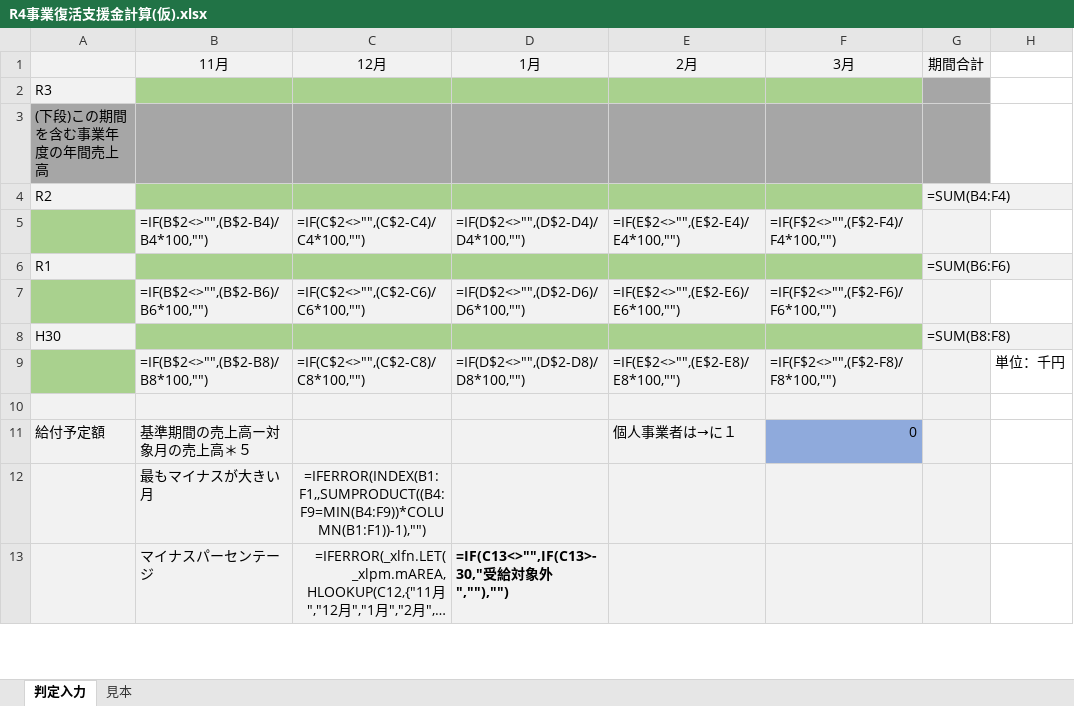
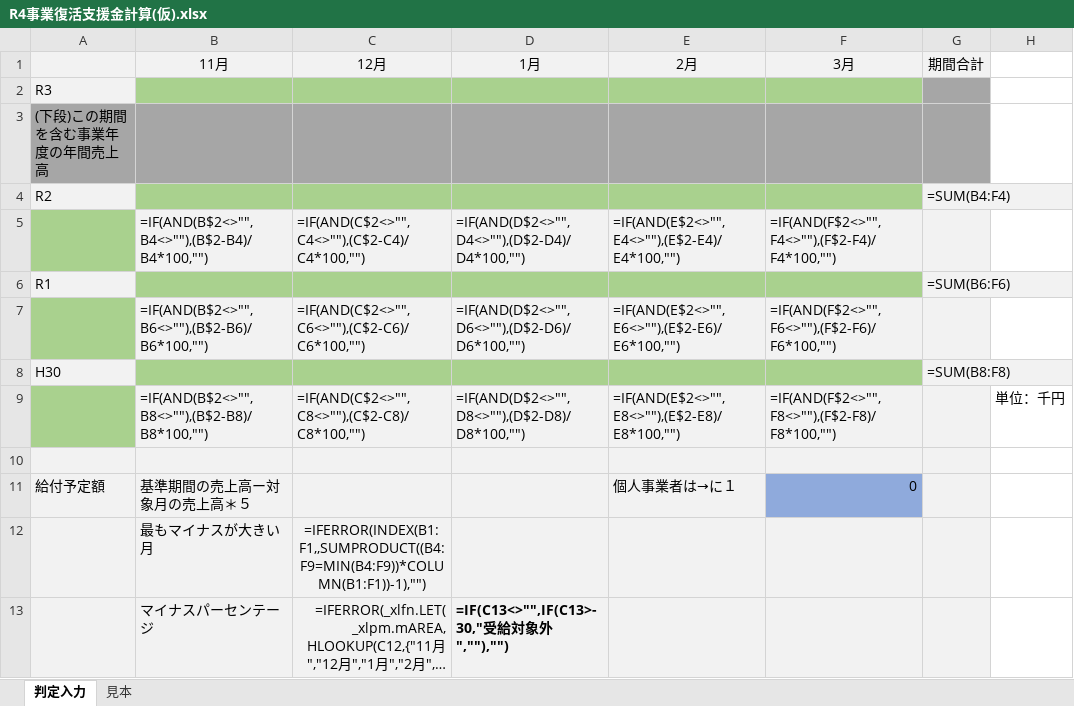
Before and after one commit to Shohji-Suzuki/ExcelTools-CheckSupportFund, an Excel workbook: R4事業復活支援金計算(仮).xlsx, sheet 判定入力, drawn as a sheet; only a part is shown; long unchanged cells end in …; values as stored, in another font and other column widths than the file's, no borders; formulas are shown in place of their values; conditional formats not drawn; removed rows and columns are numbered as before the commit, all else as after; the diff names each change by its address in the sheet, - before the commit and + after, or states it on an @@ line.

Commit message:
Update R4事業復活支援金計算(仮).xlsx
微妙なバグ修正（０除算エラー時の制御）

```diff
--- a/R4事業復活支援金計算(仮).xlsx (sheet 判定入力)
+++ b/R4事業復活支援金計算(仮).xlsx (sheet 判定入力)
-row 5:  | =IF(B$2<>"",(B$2-B4)/B4*100,"") | =IF(C$2<>"",(C$2-C4)/C4*100,"") | =IF(D$2<>"",(D$2-D4)/D4*100,"") | =IF(E$2<>"",(E$2-E4)/E4*100,"") | =IF(F$2<>"",(F$2-F4)/F4*100,"")
+row 5:  | =IF(AND(B$2<>"",B4<>""),(B$2-B4)/B4*100,"") | =IF(AND(C$2<>"",C4<>""),(C$2-C4)/C4*100,"") | =IF(AND(D$2<>"",D4<>""),(D$2-D4)/D4*100,"") | =IF(AND(E$2<>"",E4<>""),(E$2-E4)/E4*100,"") | =IF(AND(F$2<>"",F4<>""),(F$2-F4)/F4*100,"")
-row 7:  | =IF(B$2<>"",(B$2-B6)/B6*100,"") | =IF(C$2<>"",(C$2-C6)/C6*100,"") | =IF(D$2<>"",(D$2-D6)/D6*100,"") | =IF(E$2<>"",(E$2-E6)/E6*100,"") | =IF(F$2<>"",(F$2-F6)/F6*100,"")
+row 7:  | =IF(AND(B$2<>"",B6<>""),(B$2-B6)/B6*100,"") | =IF(AND(C$2<>"",C6<>""),(C$2-C6)/C6*100,"") | =IF(AND(D$2<>"",D6<>""),(D$2-D6)/D6*100,"") | =IF(AND(E$2<>"",E6<>""),(E$2-E6)/E6*100,"") | =IF(AND(F$2<>"",F6<>""),(F$2-F6)/F6*100,"")
-B9 (11月): =IF(B$2<>"",(B$2-B8)/B8*100,"")
+B9 (11月): =IF(AND(B$2<>"",B8<>""),(B$2-B8)/B8*100,"")
-C9 (12月): =IF(C$2<>"",(C$2-C8)/C8*100,"")
+C9 (12月): =IF(AND(C$2<>"",C8<>""),(C$2-C8)/C8*100,"")
-D9 (1月): =IF(D$2<>"",(D$2-D8)/D8*100,"")
+D9 (1月): =IF(AND(D$2<>"",D8<>""),(D$2-D8)/D8*100,"")
-E9 (2月): =IF(E$2<>"",(E$2-E8)/E8*100,"")
+E9 (2月): =IF(AND(E$2<>"",E8<>""),(E$2-E8)/E8*100,"")
-F9 (3月): =IF(F$2<>"",(F$2-F8)/F8*100,"")
+F9 (3月): =IF(AND(F$2<>"",F8<>""),(F$2-F8)/F8*100,"")
```
Also changed, not shown: sheet 見本.
